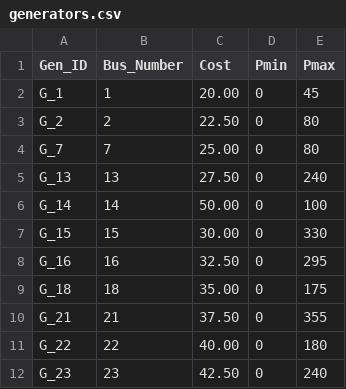
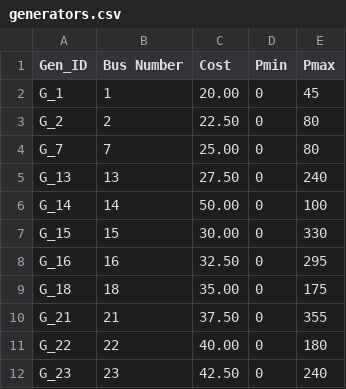
Before and after one commit to co370w26-group-smbt/power-grid-clearing, a CSV file: raw-data/generators.csv, drawn as a sheet.

```diff
--- a/raw-data/generators.csv
+++ b/raw-data/generators.csv
@@ -1,2 +1,2 @@
-Gen_ID,Bus_Number,Cost,Pmin,Pmax
+Gen_ID,Bus Number,Cost,Pmin,Pmax
 G_1,1,20.00,0,45
```
Also changed, not shown: 2 other files.
